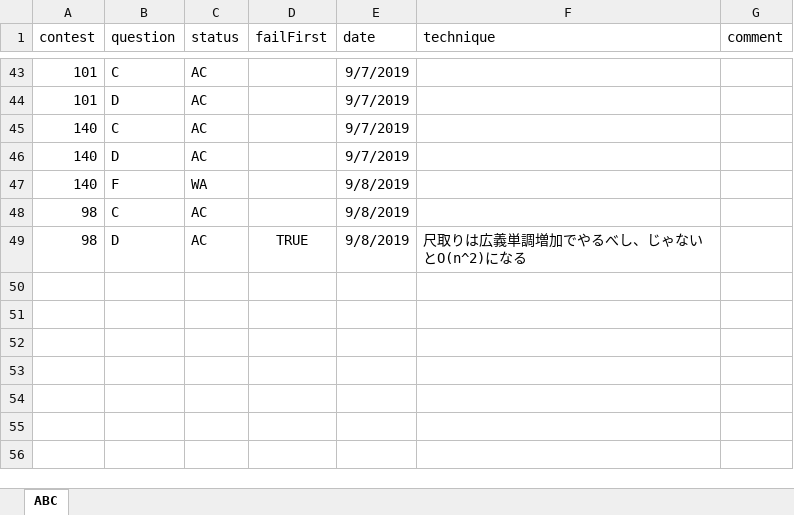
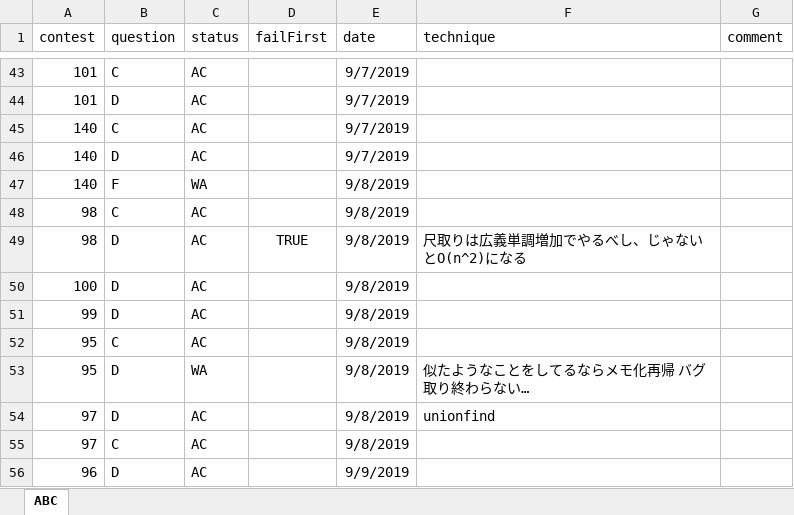
Before and after one commit to KeiShimon/AtCoder, an Excel workbook: AtCoder_record.xlsx, sheet ABC, drawn as a sheet; only a part is shown, gaps mark what is left out; values as stored, in another font and other column widths than the file's, no borders; the diff names each change by its address in the sheet, - before the commit and + after, or states it on an @@ line.

Commit message:
practice past contests

```diff
--- a/AtCoder_record.xlsx (sheet ABC)
+++ b/AtCoder_record.xlsx (sheet ABC)
+row 50: 100 | D | AC |  | 9/8/2019
+row 51: 99 | D | AC |  | 9/8/2019
+row 52: 95 | C | AC |  | 9/8/2019
+row 53: 95 | D | WA |  | 9/8/2019 | 似たようなことをしてるならメモ化再帰 バグ取り終わらない…
+row 54: 97 | D | AC |  | 9/8/2019 | unionfind
+row 55: 97 | C | AC |  | 9/8/2019
+row 56: 96 | D | AC |  | 9/9/2019
```
Also changed, not shown: 8 other files.
